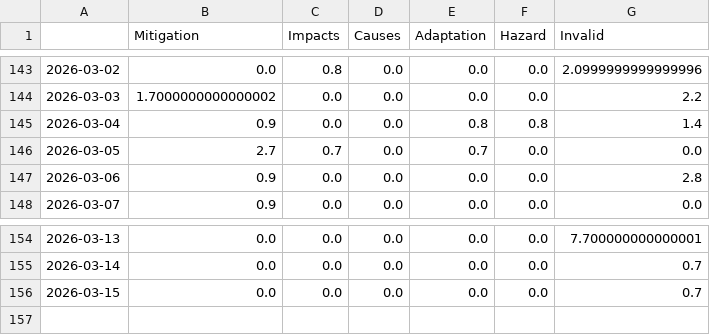
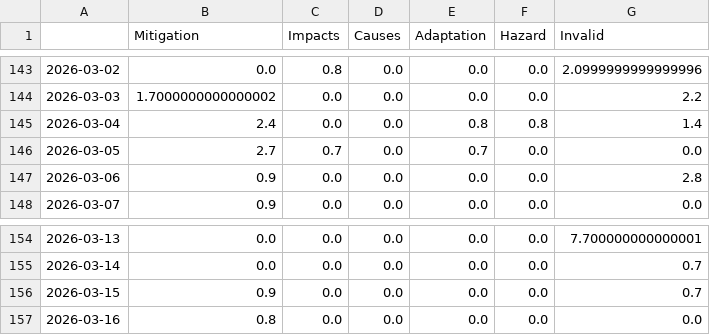
Before and after one commit to hb219-news/droughtIsComing, a CSV file: csv/topics_date.csv, drawn as a sheet; only a part is shown, gaps mark what is left out.

```diff
--- a/csv/topics_date.csv
+++ b/csv/topics_date.csv
@@ -144,3 +144,3 @@
 2026-03-03,1.7000000000000002,0.0,0.0,0.0,0.0,2.2
-2026-03-04,0.9,0.0,0.0,0.8,0.8,1.4
+2026-03-04,2.4,0.0,0.0,0.8,0.8,1.4
 2026-03-05,2.7,0.7,0.0,0.7,0.0,0.0
@@ -155,2 +155,3 @@
 2026-03-14,0.0,0.0,0.0,0.0,0.0,0.7
-2026-03-15,0.0,0.0,0.0,0.0,0.0,0.7
+2026-03-15,0.9,0.0,0.0,0.0,0.0,0.7
+2026-03-16,0.8,0.0,0.0,0.0,0.0,0.0
```
Also changed, not shown: 4 other files.
